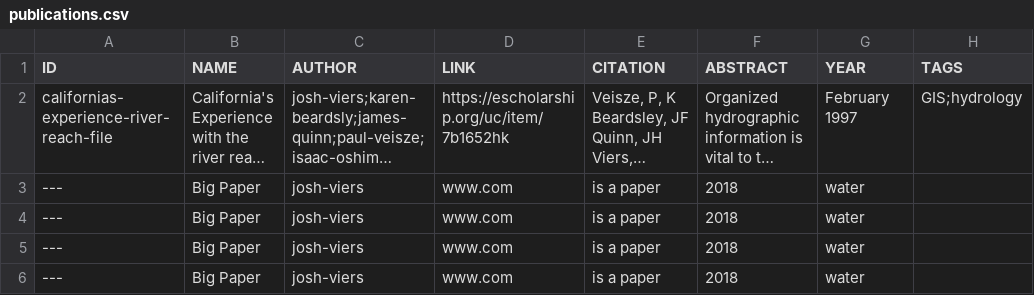
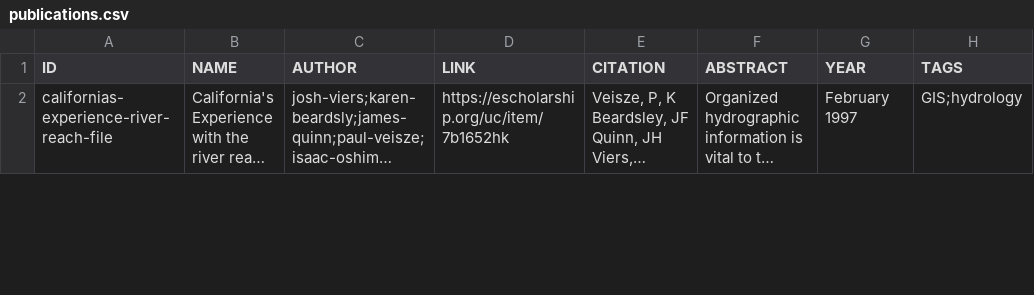
Before and after one commit to vicelab/vicelab.github.io, a CSV file: publications.csv, drawn as a sheet; only a part is shown; long unchanged cells end in …; removed rows and columns are numbered as before the commit, all else as after; the diff covers the shown part only; the diff names each change by its address in the sheet, - before the commit and + after, or states it on an @@ line.

Commit message:
Removing spoof entries

```diff
--- a/publications.csv
+++ b/publications.csv
-row 3: --- | Big Paper | josh-viers | www.com | is a paper | 2018 | water
-row 4: --- | Big Paper | josh-viers | www.com | is a paper | 2018 | water
-row 5: --- | Big Paper | josh-viers | www.com | is a paper | 2018 | water
-row 6: --- | Big Paper | josh-viers | www.com | is a paper | 2018 | water
```
Also changed, not shown: 3 added rows and 1 removed row elsewhere in this file.
